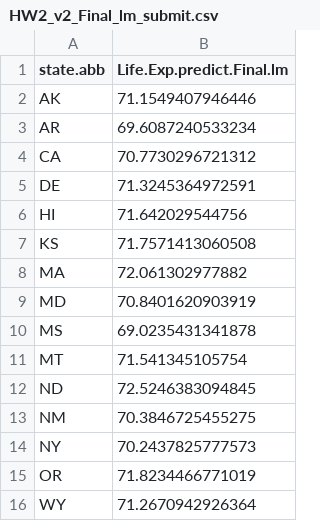
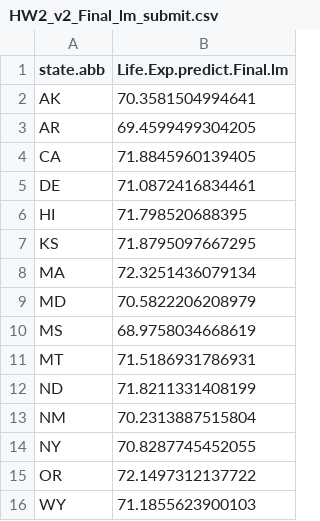
Before and after one commit to bdanalytics/USCensus1977-State, a CSV file: HW2_v2_Final_lm_submit.csv, drawn as a sheet.

```diff
--- a/HW2_v2_Final_lm_submit.csv
+++ b/HW2_v2_Final_lm_submit.csv
@@ -1,16 +1,16 @@
 state.abb,Life.Exp.predict.Final.lm
-AK,71.1549407946446
-AR,69.6087240533234
-CA,70.7730296721312
-DE,71.3245364972591
-HI,71.642029544756
-KS,71.7571413060508
-MA,72.061302977882
-MD,70.8401620903919
-MS,69.0235431341878
-MT,71.541345105754
-ND,72.5246383094845
-NM,70.3846725455275
-NY,70.2437825777573
-OR,71.8234466771019
-WY,71.2670942926364
+AK,70.3581504994641
+AR,69.4599499304205
+CA,71.8845960139405
+DE,71.0872416834461
+HI,71.798520688395
+KS,71.8795097667295
+MA,72.3251436079134
+MD,70.5822206208979
+MS,68.9758034668619
+MT,71.5186931786931
+ND,71.8211331408199
+NM,70.2313887515804
+NY,70.8287745452055
+OR,72.1497312137722
+WY,71.1855623900103
```
Also changed, not shown: 5 other files.
